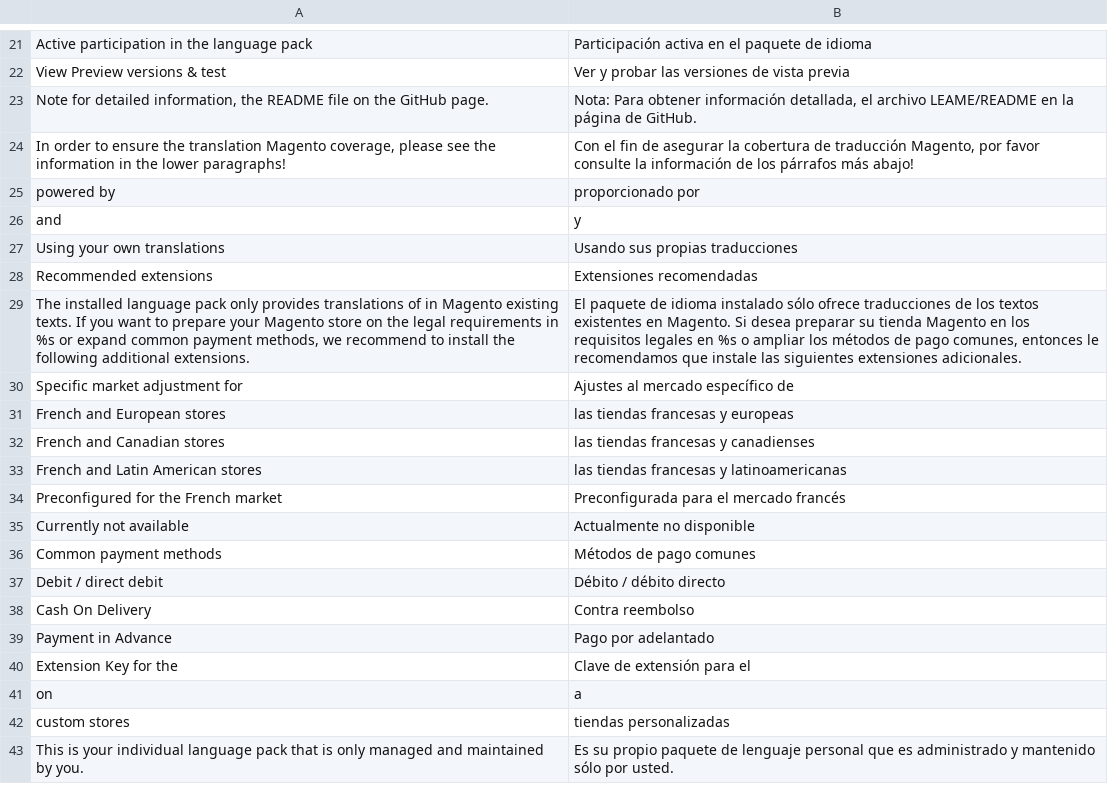
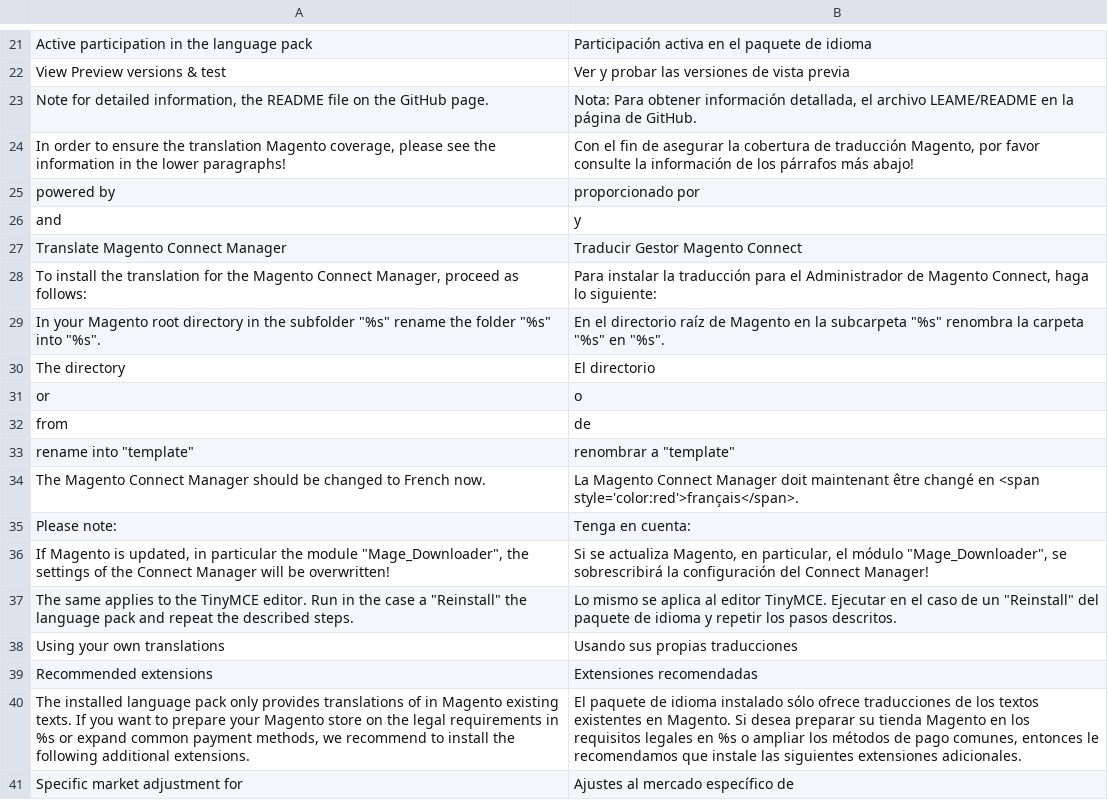
Before and after one commit to MaWoScha/German_LocalePack_fr_FR, a CSV file: app/locale/es_ES/German_LocaleFr.csv, drawn as a sheet; only a part is shown, gaps mark what is left out; the shorter side is filled out with more unchanged rows; the diff names each change by its address in the sheet, - before the commit and + after, or states it on an @@ line.

```diff
--- a/app/locale/es_ES/German_LocaleFr.csv
+++ b/app/locale/es_ES/German_LocaleFr.csv
+row 27: Translate Magento Connect Manager | Traducir Gestor Magento Connect
+row 28: To install the translation for the Magento Connect Manager, proceed as follows: | Para instalar la traducción para el Administrador de Magento Connect, haga lo siguiente:
+row 29: In your Magento root directory in the subfolder "%s" rename the folder "%s" into "%s". | En el directorio raíz de Magento en la subcarpeta "%s" renombra la carpeta "%s" en "%s".
+row 30: The directory | El directorio
+row 31: or | o
+row 32: from | de
+row 33: rename into "template" | renombrar a "template"
+row 34: The Magento Connect Manager should be changed to French now. | La Magento Connect Manager doit maintenant être changé en <span style='color:red'>français</span>.
+row 35: Please note: | Tenga en cuenta:
+row 36: If Magento is updated, in particular the module "Mage_Downloader", the settings of the Connect Manager will be overwritten! | Si se actualiza Magento, en particular, el módulo "Mage_Downloader", se sobrescribirá la configuración del Connect Manager!
+row 37: The same applies to the TinyMCE editor. Run in the case a "Reinstall" the language pack and repeat the described steps. | Lo mismo se aplica al editor TinyMCE. Ejecutar en el caso de un "Reinstall" del paquete de idioma y repetir los pasos descritos.
```
Also changed, not shown: app/locale/de_DE/German_LocaleFr.csv, app/locale/en_US/German_LocaleFr.csv, 41 other files.
